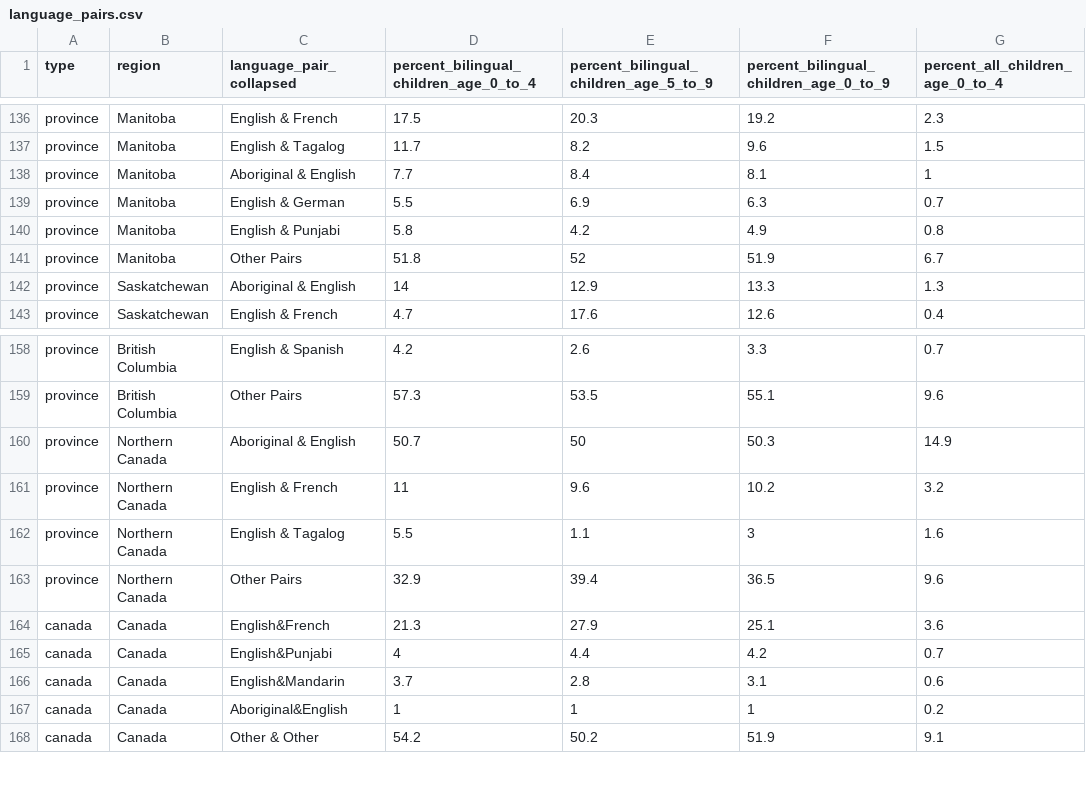
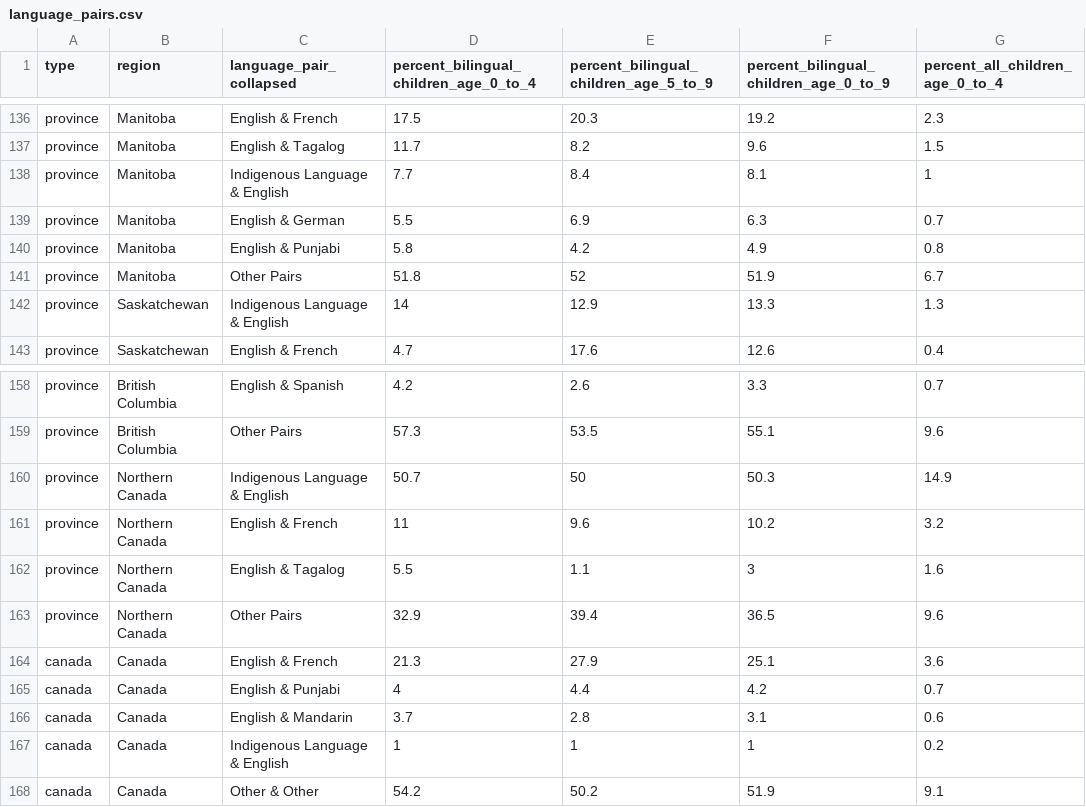
Before and after one commit to e-schott/youngest-bilingual-canadians-2022, a CSV file: assets/language_pairs.csv, drawn as a sheet; only a part is shown, gaps mark what is left out; the diff names each change by its address in the sheet, - before the commit and + after, or states it on an @@ line.

Commit message:
edited language names in language_pairs.csv

```diff
--- a/assets/language_pairs.csv
+++ b/assets/language_pairs.csv
-C138 (language_pair_collapsed): Aboriginal & English
+C138 (language_pair_collapsed): Indigenous Language & English
-C142 (language_pair_collapsed): Aboriginal & English
+C142 (language_pair_collapsed): Indigenous Language & English
-C160 (language_pair_collapsed): Aboriginal & English
+C160 (language_pair_collapsed): Indigenous Language & English
-C164 (language_pair_collapsed): English&French
+C164 (language_pair_collapsed): English & French
-C165 (language_pair_collapsed): English&Punjabi
+C165 (language_pair_collapsed): English & Punjabi
-C166 (language_pair_collapsed): English&Mandarin
+C166 (language_pair_collapsed): English & Mandarin
-C167 (language_pair_collapsed): Aboriginal&English
+C167 (language_pair_collapsed): Indigenous Language & English
```
